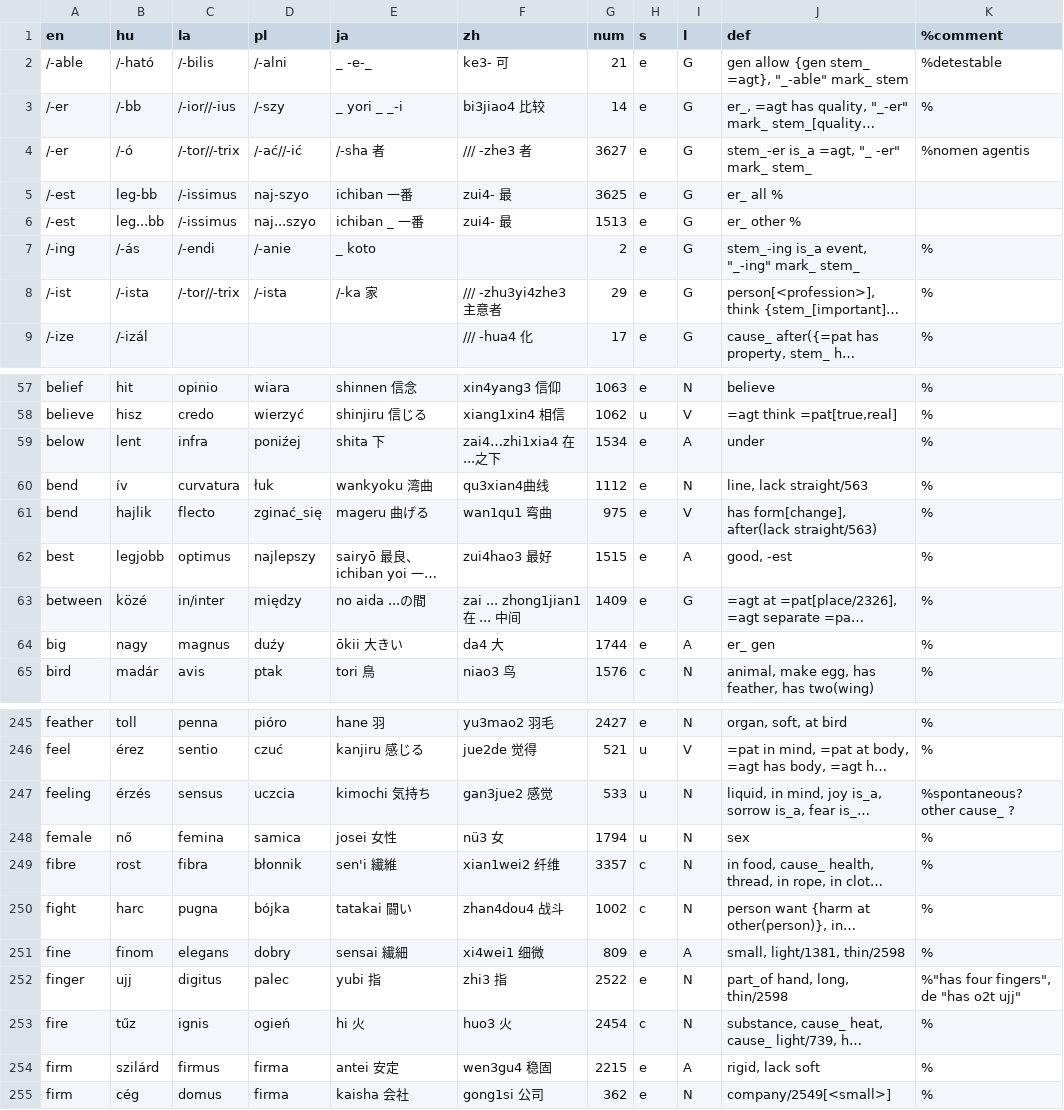
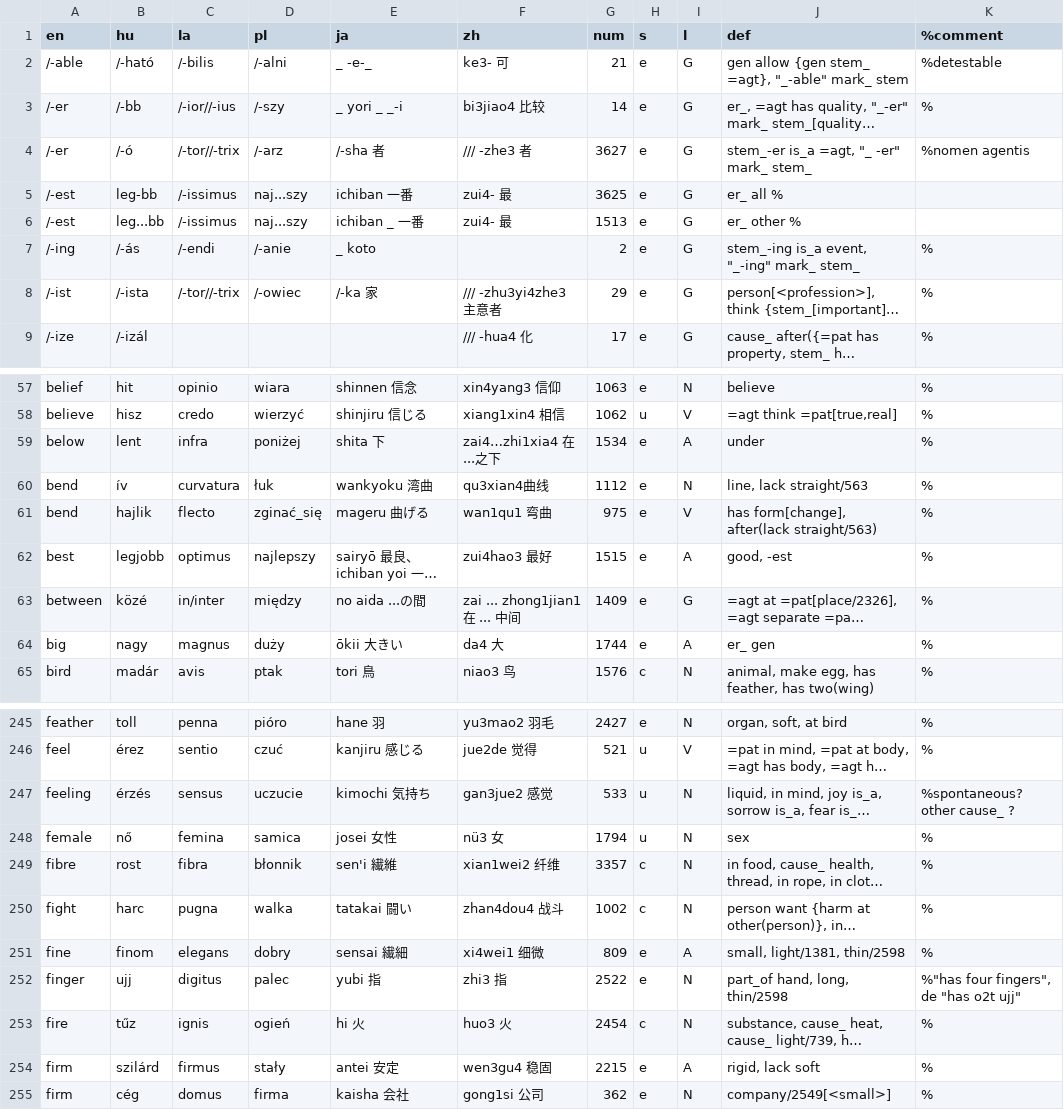
Before and after one commit to kornai/4lang, a TSV file: V2/700.tsv, drawn as a sheet; only a part is shown, gaps mark what is left out; long unchanged cells end in …; the diff covers the shown part only; the diff names each change by its address in the sheet, - before the commit and + after, or states it on an @@ line.

```diff
--- a/V2/700.tsv
+++ b/V2/700.tsv
-D4 (pl): /-ać//-ić
+D4 (pl): /-arz
-D5 (pl): naj-szyo
+D5 (pl): naj...szy
-D6 (pl): naj...szyo
+D6 (pl): naj...szy
-D8 (pl): /-ista
+D8 (pl): /-owiec
-D59 (pl): poniźej
+D59 (pl): poniżej
-D64 (pl): duźy
+D64 (pl): duży
-D247 (pl): uczcia
+D247 (pl): uczucie
-D250 (pl): bójka
+D250 (pl): walka
-D254 (pl): firma
+D254 (pl): stały
```
Also changed, not shown: 40 edited cells elsewhere in this file.
